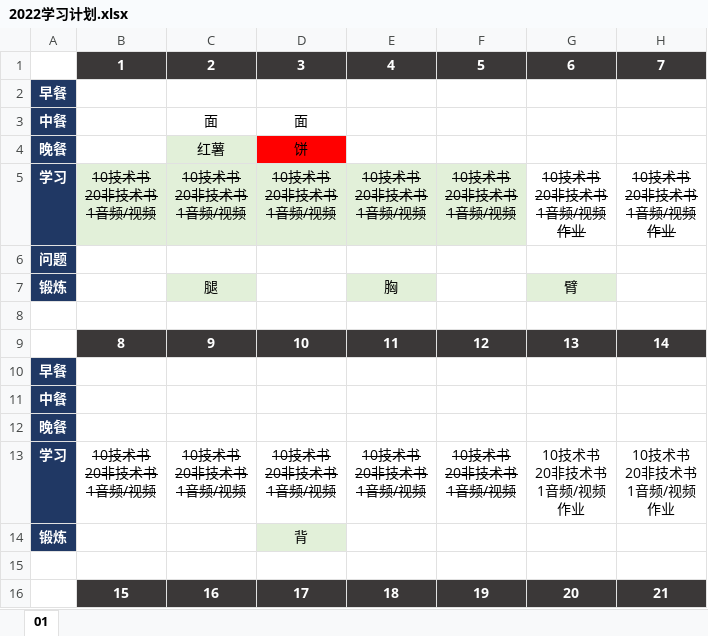
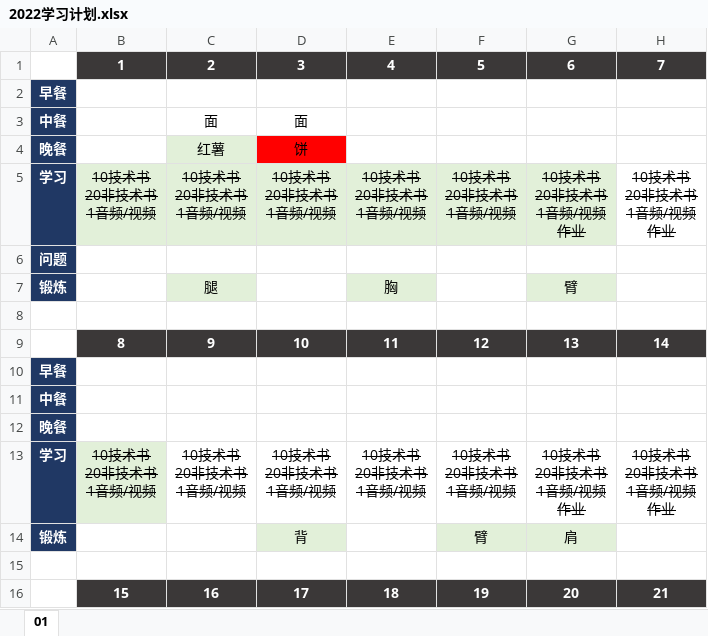
Before and after one commit to marmot-cn/readingNotes, an Excel workbook: 计划/2022学习计划.xlsx, sheet 01, drawn as a sheet; only a part is shown; values as stored, in another font and other column widths than the file's, no borders; the diff names each change by its address in the sheet, - before the commit and + after, or states it on an @@ line.

```diff
--- a/计划/2022学习计划.xlsx (sheet 01)
+++ b/计划/2022学习计划.xlsx (sheet 01)
-G5 fill: none
+G5 fill: #E2F0D9
-B13 fill: none
+B13 fill: #E2F0D9
-G13:H13 strikethrough: off
+G13:H13 strikethrough: on
-F14: (empty)
+F14: 臂
-F14:G14 fill: none
+F14:G14 fill: #E2F0D9
-G14: (empty)
+G14: 肩
```
Also changed, not shown: 笔记/CISSP/CISSP知识点.xlsx, 计划/2021学习计划.xlsx, 9 other files.
